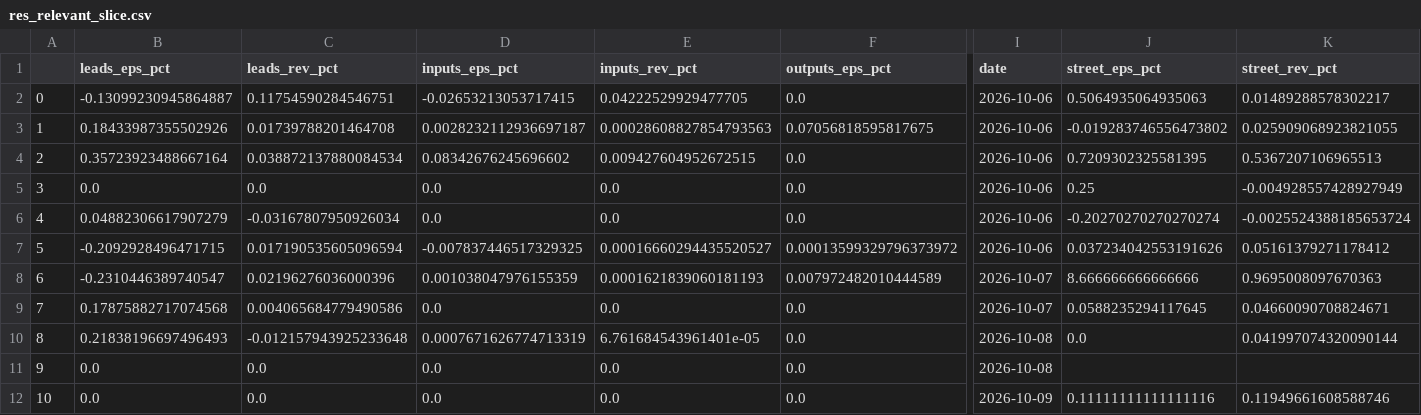
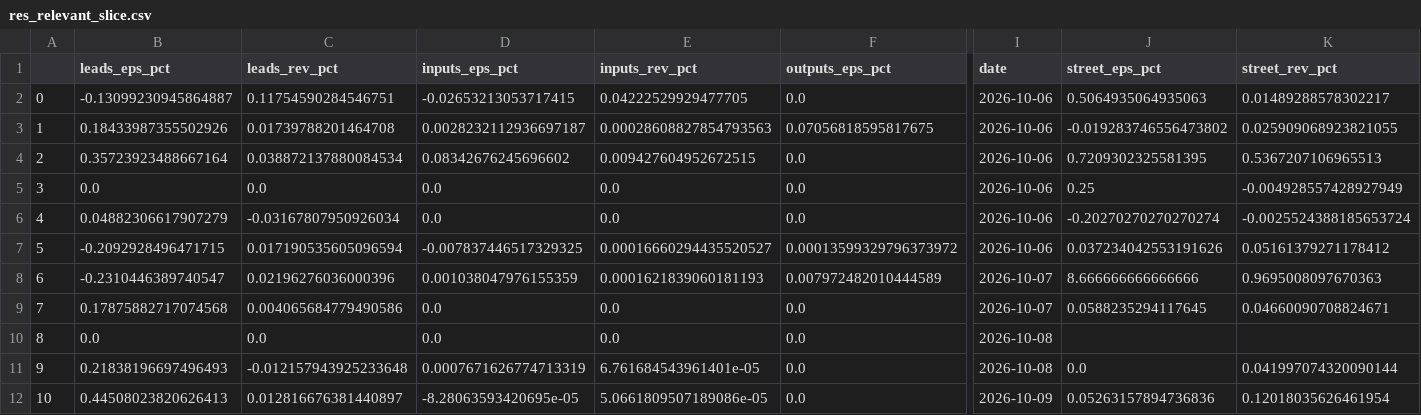
Before and after one commit to DrZoidbergJr/VolatilityFarm, a CSV file: reports/res_relevant_slice.csv, drawn as a sheet; only a part is shown, gaps mark what is left out; removed rows and columns are numbered as before the commit, all else as after; rows hold the shown columns only; the diff names each change by its address in the sheet, - before the commit and + after, or states it on an @@ line.

```diff
--- a/reports/res_relevant_slice.csv
+++ b/reports/res_relevant_slice.csv
+row 10: 8 | 0.0 | 0.0 | 0.0 | 0.0 | 0.0 | 2026-10-08
-A11: 8
+A11: 9
-row 11: 9 | 0.0 | 0.0 | 0.0 | 0.0 | 0.0 | 2026-10-08
-B12 (leads_eps_pct): 0.0
+B12 (leads_eps_pct): 0.44508023820626413
-C12 (leads_rev_pct): 0.0
+C12 (leads_rev_pct): 0.012816676381440897
-D12 (inputs_eps_pct): 0.0
+D12 (inputs_eps_pct): -8.28063593420695e-05
-E12 (inputs_rev_pct): 0.0
+E12 (inputs_rev_pct): 5.0661809507189086e-05
-J12 (street_eps_pct): 0.11111111111111116
+J12 (street_eps_pct): 0.05263157894736836
-K12 (street_rev_pct): 0.11949661608588746
+K12 (street_rev_pct): 0.12018035626461954
```
Also changed, not shown: reports/res_market_regimes.csv, reports/res_rel_portfolio.csv, 5 other files.
